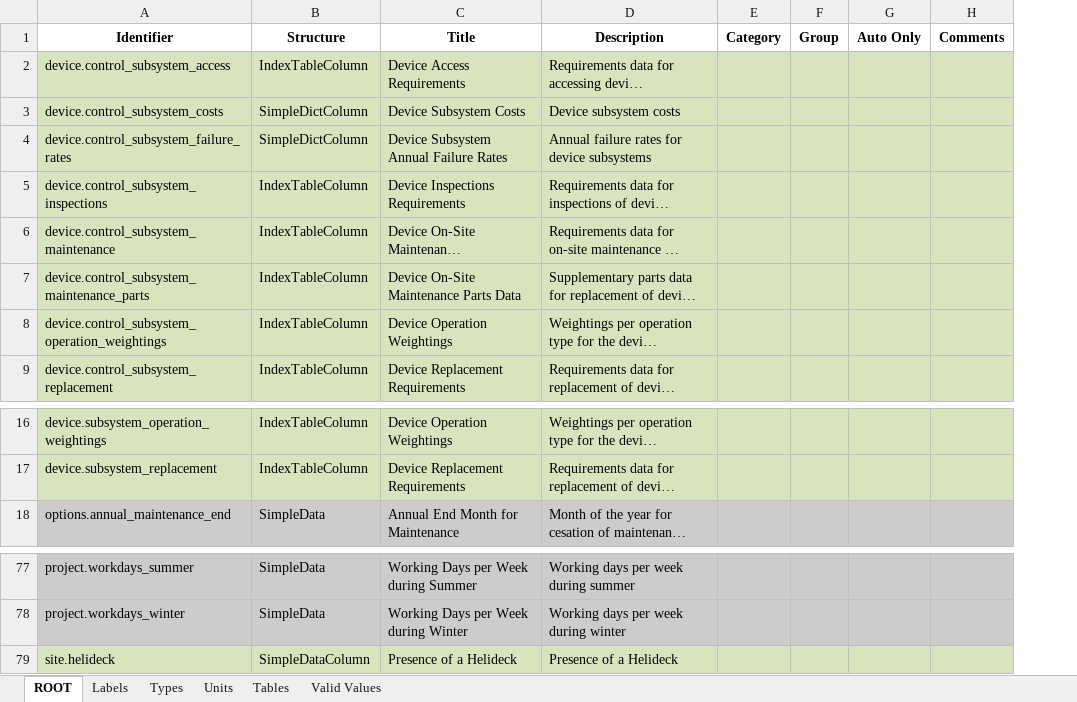
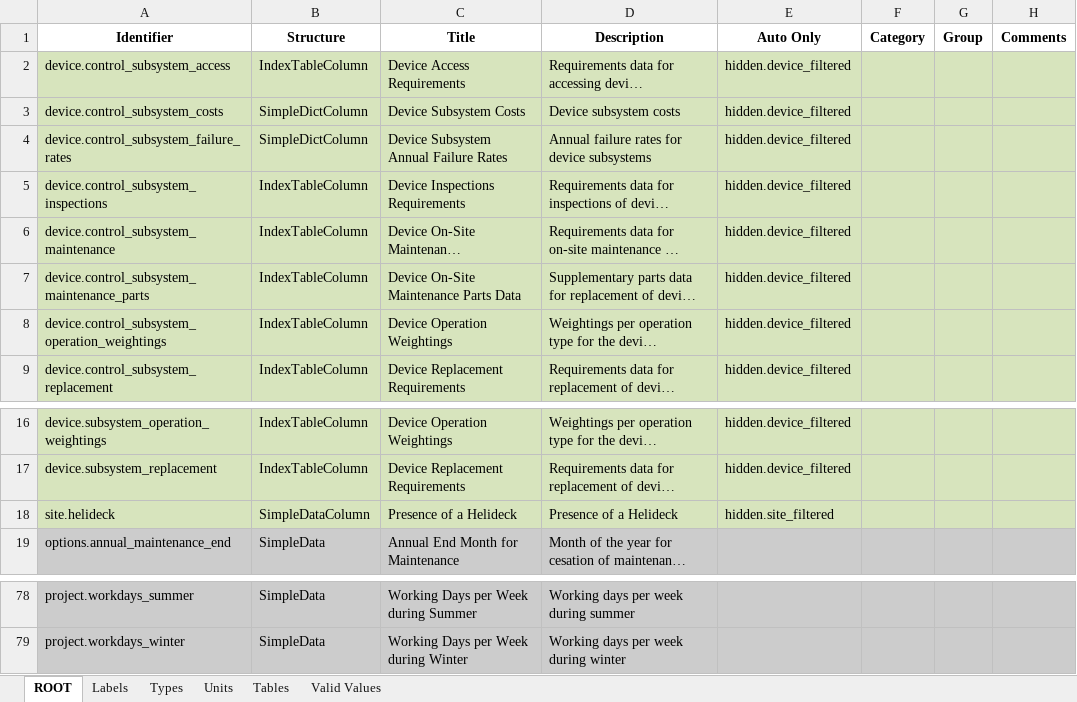
Before and after one commit to DTOcean/dtocean-core, an Excel workbook: dds/operations.xlsx, sheet ROOT, drawn as a sheet; only a part is shown, gaps mark what is left out; long unchanged cells end in …; values as stored, in another font and other column widths than the file's, no borders; removed rows and columns are numbered as before the commit, all else as after; the diff names each change by its address in the sheet, - before the commit and + after, or states it on an @@ line.

```diff
--- a/dds/operations.xlsx (sheet ROOT)
+++ b/dds/operations.xlsx (sheet ROOT)
+column E (Auto Only), rows 2-9: all hidden.device_filtered; rows 16-17: hidden.device_filtered | hidden.device_filtered
-column G (Auto Only), empty
@@ row 79 moved to row 18: site.helideck @@
```
Also changed, not shown: dds/electrical.xlsx, dds/installation.xlsx, 2 other files.
